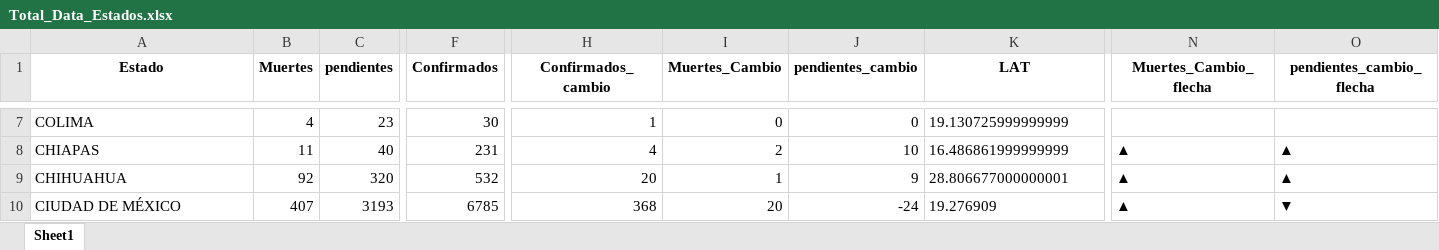
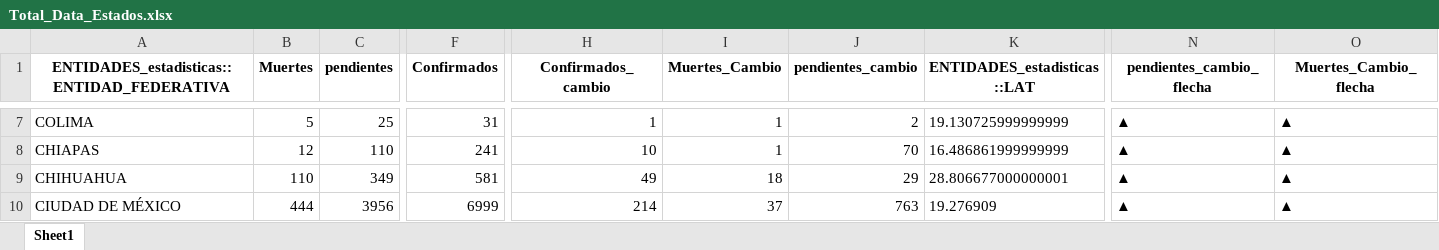
Before and after one commit to CICATA/Mapa-COVID19, an Excel workbook: Estadisticas/Total_Data_Estados.xlsx, sheet Sheet1, drawn as a sheet; only a part is shown, gaps mark what is left out; values as stored, in another font and other column widths than the file's, no borders; the diff covers the shown part only; the diff names each change by its address in the sheet, - before the commit and + after, or states it on an @@ line.

```diff
--- a/Estadisticas/Total_Data_Estados.xlsx (sheet Sheet1)
+++ b/Estadisticas/Total_Data_Estados.xlsx (sheet Sheet1)
-A1: Estado
+A1: ENTIDADES_estadisticas::ENTIDAD_FEDERATIVA
-K1: LAT
+K1: ENTIDADES_estadisticas::LAT
-N1: Muertes_Cambio_flecha
+N1: pendientes_cambio_flecha
-O1: pendientes_cambio_flecha
+O1: Muertes_Cambio_flecha
-B7 (Muertes): 4
+B7 (Muertes): 5
-C7 (pendientes): 23
+C7 (pendientes): 25
-F7 (Confirmados): 30
+F7 (Confirmados): 31
-I7 (Muertes_Cambio): 0
+I7 (Muertes_Cambio): 1
-J7 (pendientes_cambio): 0
+J7 (pendientes_cambio): 2
-N7 (pendientes_cambio_flecha): (empty)
+N7 (pendientes_cambio_flecha): ▲
-O7 (Muertes_Cambio_flecha): (empty)
+O7 (Muertes_Cambio_flecha): ▲
-B8 (Muertes): 11
+B8 (Muertes): 12
-C8 (pendientes): 40
+C8 (pendientes): 110
-F8 (Confirmados): 231
+F8 (Confirmados): 241
-H8 (Confirmados_cambio): 4
+H8 (Confirmados_cambio): 10
-I8 (Muertes_Cambio): 2
+I8 (Muertes_Cambio): 1
-J8 (pendientes_cambio): 10
+J8 (pendientes_cambio): 70
-B9 (Muertes): 92
+B9 (Muertes): 110
-C9 (pendientes): 320
+C9 (pendientes): 349
-F9 (Confirmados): 532
+F9 (Confirmados): 581
-H9 (Confirmados_cambio): 20
+H9 (Confirmados_cambio): 49
-I9 (Muertes_Cambio): 1
+I9 (Muertes_Cambio): 18
-J9 (pendientes_cambio): 9
+J9 (pendientes_cambio): 29
-B10 (Muertes): 407
+B10 (Muertes): 444
-C10 (pendientes): 3193
+C10 (pendientes): 3956
-F10 (Confirmados): 6785
+F10 (Confirmados): 6999
-H10 (Confirmados_cambio): 368
+H10 (Confirmados_cambio): 214
-I10 (Muertes_Cambio): 20
+I10 (Muertes_Cambio): 37
-J10 (pendientes_cambio): -24
+J10 (pendientes_cambio): 763
-O10 (Muertes_Cambio_flecha): ▼
+O10 (Muertes_Cambio_flecha): ▲
```
Also changed, not shown: 180 edited cells elsewhere in this sheet, Estadisticas/Total_Data_Municipios.xlsx, 5 other files.
